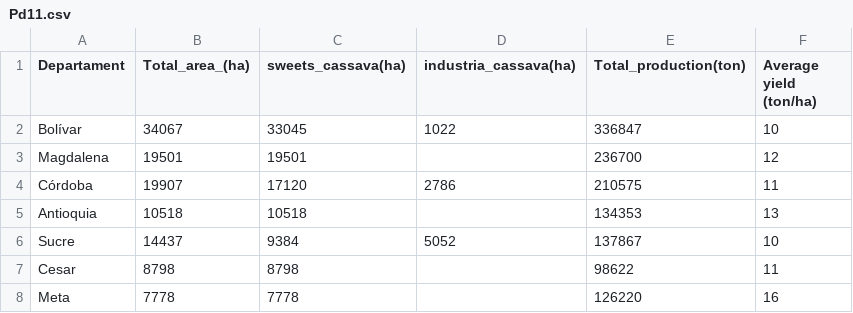
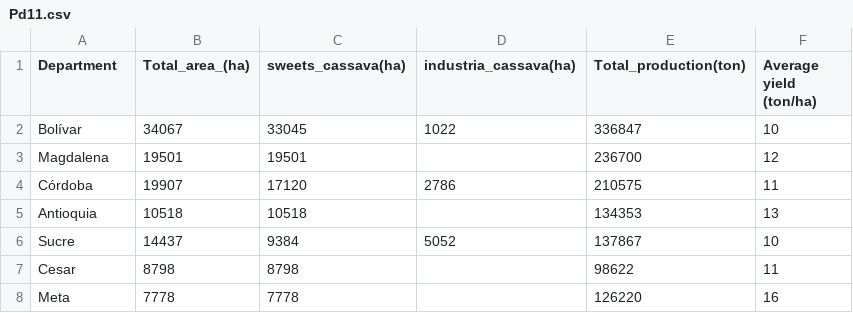
Before and after one commit to Lataborda/cassava_profiles, a CSV file: data/Pd11.csv, drawn as a sheet; only a part is shown.

Commit message:
Pd11.csv

```diff
--- a/data/Pd11.csv
+++ b/data/Pd11.csv
@@ -1,2 +1,2 @@
-Departament,Total_area_(ha),sweets_cassava(ha),industria_cassava(ha),Total_production(ton),Average yield (ton/ha)
+Department,Total_area_(ha),sweets_cassava(ha),industria_cassava(ha),Total_production(ton),Average yield (ton/ha)
 Bolívar,34067,33045,1022,336847,10
```
